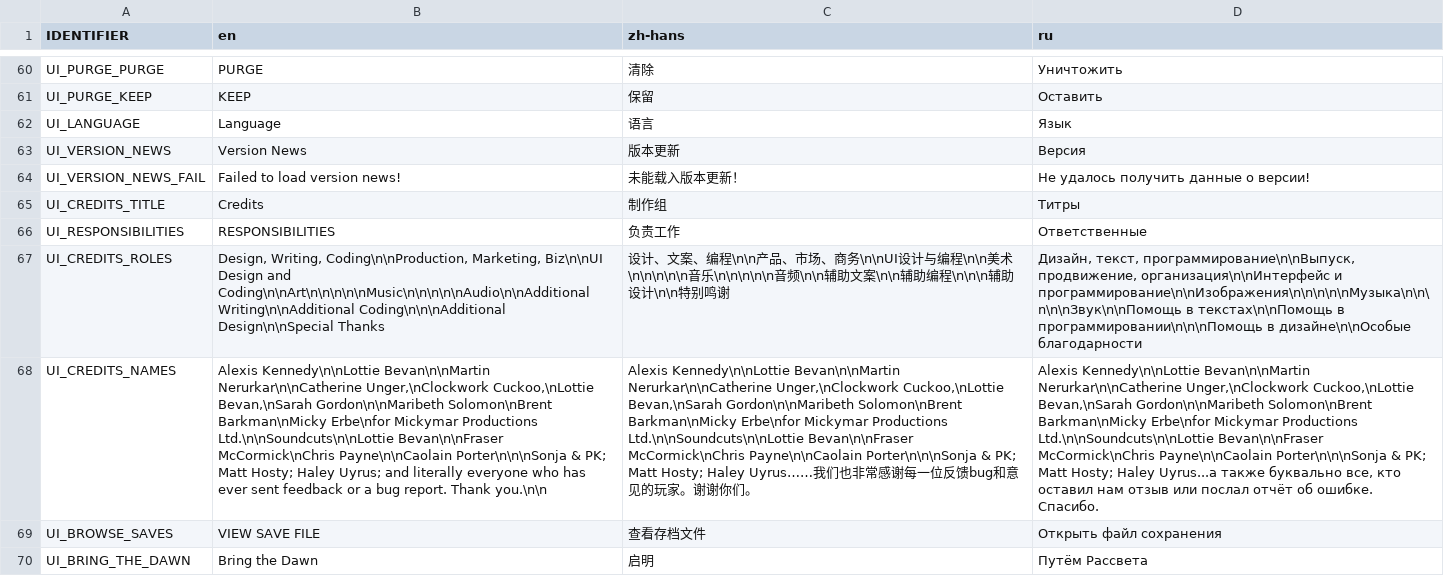
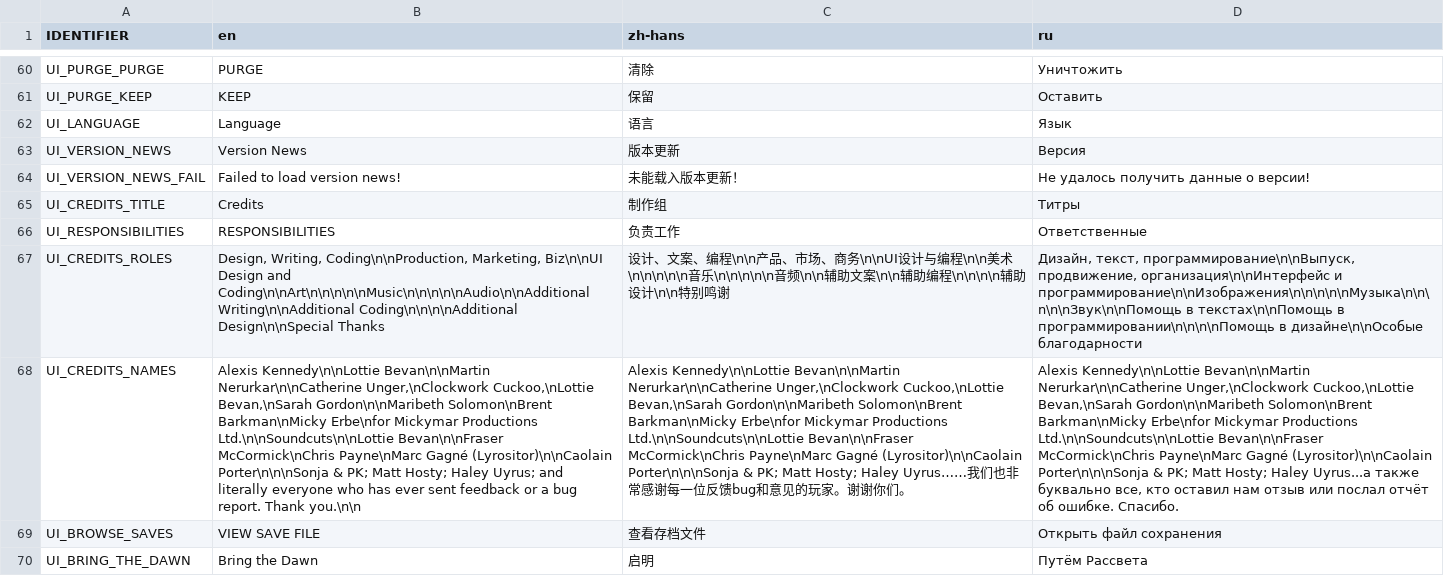
Before and after one commit to weatherfactory/cultistsimulator-visible, a CSV file: Assets/StreamingAssets/content/strings.csv, drawn as a sheet; only a part is shown, gaps mark what is left out; the diff names each change by its address in the sheet, - before the commit and + after, or states it on an @@ line.

Commit message:
Add "Marc Gagné (Lyrositor)" to the credits

```diff
--- a/Assets/StreamingAssets/content/strings.csv
+++ b/Assets/StreamingAssets/content/strings.csv
-B67 (en): …Coding\n\nArt\n\n\n\n\nMusic\n\n\n\n\nAudio\n\nAdditional Writing\n\nAdditional Coding\n\n\nAdditional Design\n\nSpecial Thanks
+B67 (en): …Coding\n\nArt\n\n\n\n\nMusic\n\n\n\n\nAudio\n\nAdditional Writing\n\nAdditional Coding\n\n\n\nAdditional Design\n\nSpecial Thanks
-C67 (zh-hans): …辅助编程\n\n\n辅助设计…
+C67 (zh-hans): …辅助编程\n\n\n\n辅助设计…
-D67 (ru): …текстах\n\nПомощь в программировании\n\n\nПомощь в дизайне\n\nОсобые…
+D67 (ru): …текстах\n\nПомощь в программировании\n\n\n\nПомощь в дизайне\n\nОсобые…
-B68 (en): …Bevan\n\nFraser McCormick\nChris Payne\n\nCaolain Porter\n\n\nSonja &…
+B68 (en): …Bevan\n\nFraser McCormick\nChris Payne\nMarc Gagné (Lyrositor)\n\nCaolain Porter\n\n\nSonja &…
-C68 (zh-hans): …Bevan\n\nFraser McCormick\nChris Payne\n\nCaolain Porter\n\n\nSonja &…
+C68 (zh-hans): …Bevan\n\nFraser McCormick\nChris Payne\nMarc Gagné (Lyrositor)\n\nCaolain Porter\n\n\nSonja &…
-D68 (ru): …Bevan\n\nFraser McCormick\nChris Payne\n\nCaolain Porter\n\n\nSonja &…
+D68 (ru): …Bevan\n\nFraser McCormick\nChris Payne\nMarc Gagné (Lyrositor)\n\nCaolain Porter\n\n\nSonja &…
```
